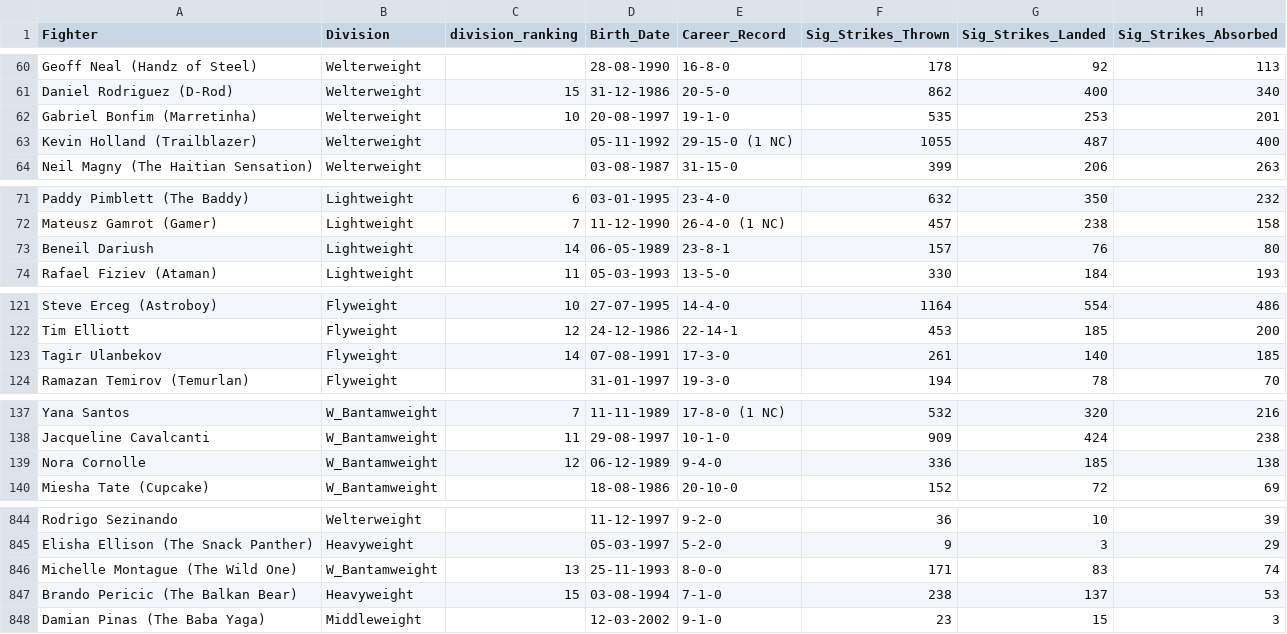
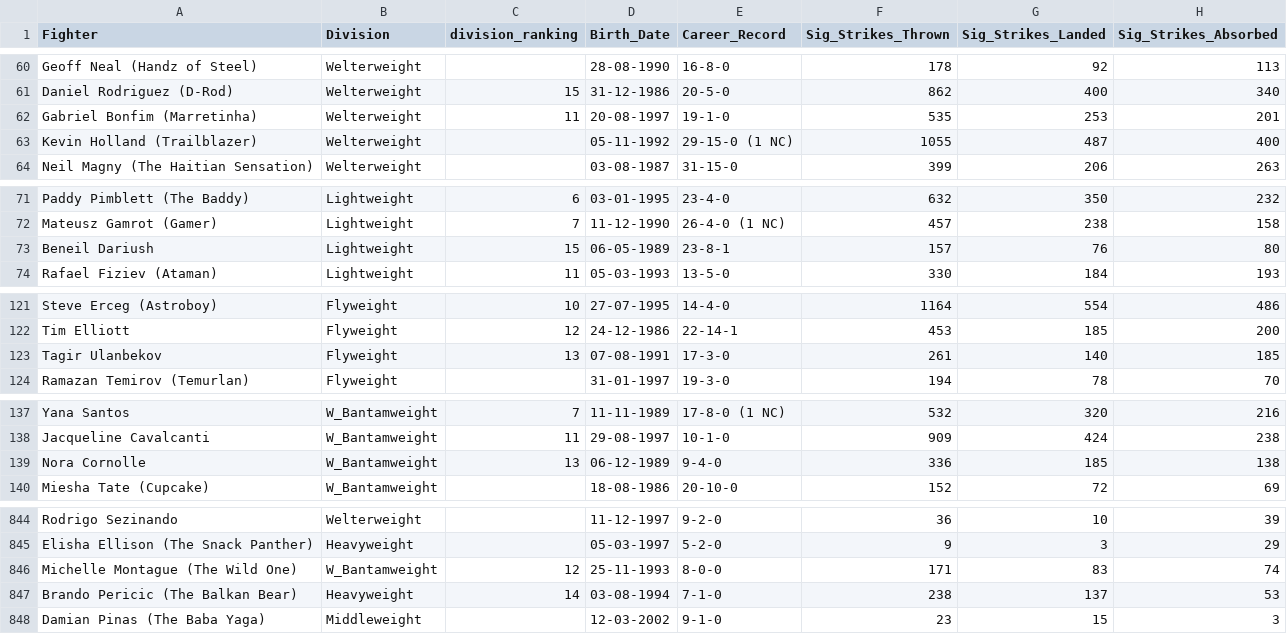
Before and after one commit to yeikiu/published_nxwebs, a CSV file: fight-radar.com/data/ALL_DIVISIONS_DATA_WITH_URLS.csv, drawn as a sheet; only a part is shown, gaps mark what is left out; the diff covers the shown part only; the diff names each change by its address in the sheet, - before the commit and + after, or states it on an @@ line.

```diff
--- a/fight-radar.com/data/ALL_DIVISIONS_DATA_WITH_URLS.csv
+++ b/fight-radar.com/data/ALL_DIVISIONS_DATA_WITH_URLS.csv
-C62 (division_ranking): 10
+C62 (division_ranking): 11
-C73 (division_ranking): 14
+C73 (division_ranking): 15
-C123 (division_ranking): 14
+C123 (division_ranking): 13
-C139 (division_ranking): 12
+C139 (division_ranking): 13
-C846 (division_ranking): 13
+C846 (division_ranking): 12
-C847 (division_ranking): 15
+C847 (division_ranking): 14
```
Also changed, not shown: 22 edited cells elsewhere in this file, 29 other files.
